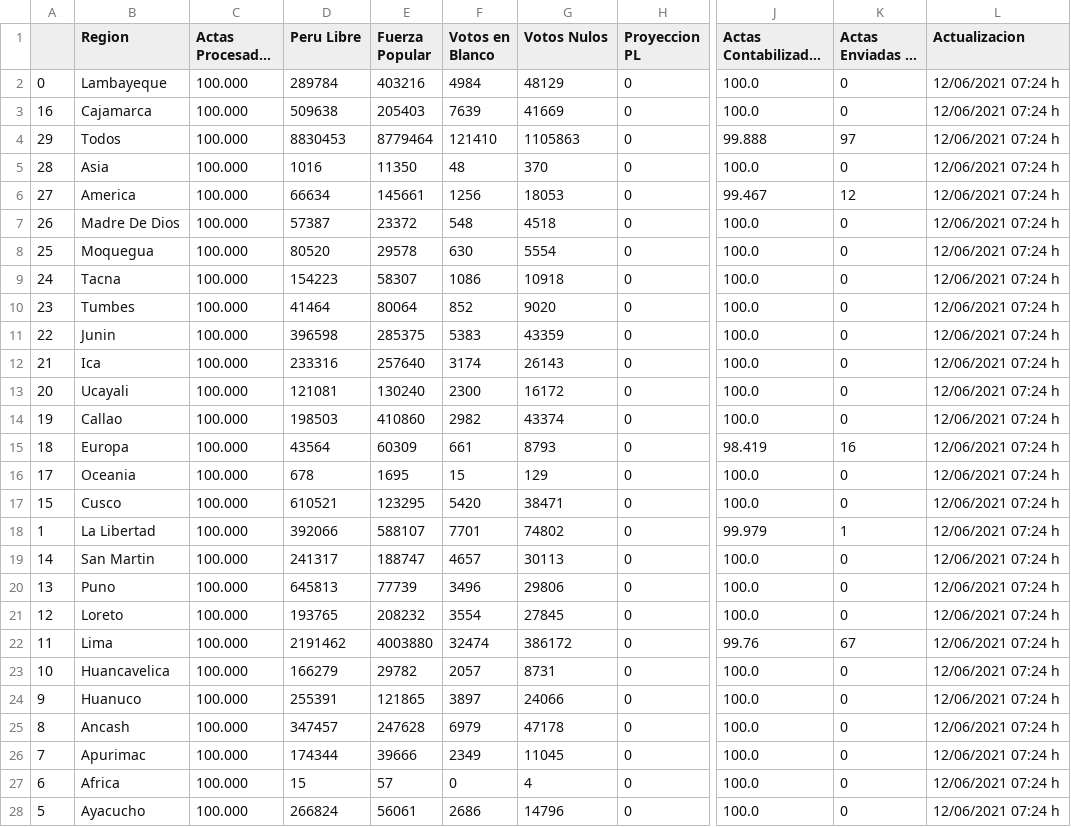
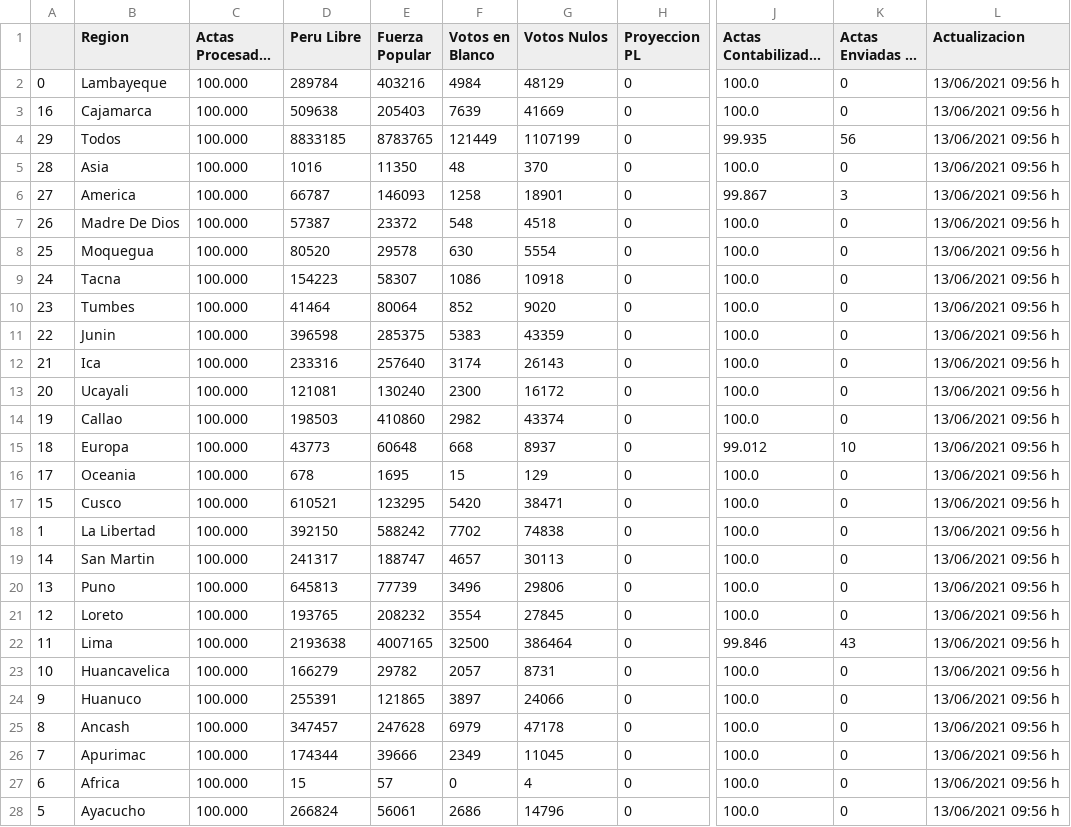
Before and after one commit to MarcoAlvarez/cvd-pe-data, a CSV file: others/onpe-2021-2.csv, drawn as a sheet; only a part is shown, gaps mark what is left out; long unchanged cells end in …; the diff covers the shown part only; the diff names each change by its address in the sheet, - before the commit and + after, or states it on an @@ line.

Commit message:
2021/06/13 11:50

```diff
--- a/others/onpe-2021-2.csv
+++ b/others/onpe-2021-2.csv
-L2:L28 (Actualizacion): 12/06/2021 07:24 h
+L2:L28 (Actualizacion): 13/06/2021 09:56 h
-D4 (Peru Libre): 8830453
+D4 (Peru Libre): 8833185
-E4 (Fuerza Popular): 8779464
+E4 (Fuerza Popular): 8783765
-F4 (Votos en Blanco): 121410
+F4 (Votos en Blanco): 121449
-G4 (Votos Nulos): 1105863
+G4 (Votos Nulos): 1107199
-J4 (Actas Contabilizadas (%)): 99.888
+J4 (Actas Contabilizadas (%)): 99.935
-K4 (Actas Enviadas al JNE): 97
+K4 (Actas Enviadas al JNE): 56
-D6 (Peru Libre): 66634
+D6 (Peru Libre): 66787
-E6 (Fuerza Popular): 145661
+E6 (Fuerza Popular): 146093
-F6 (Votos en Blanco): 1256
+F6 (Votos en Blanco): 1258
-G6 (Votos Nulos): 18053
+G6 (Votos Nulos): 18901
-J6 (Actas Contabilizadas (%)): 99.467
+J6 (Actas Contabilizadas (%)): 99.867
-K6 (Actas Enviadas al JNE): 12
+K6 (Actas Enviadas al JNE): 3
-D15 (Peru Libre): 43564
+D15 (Peru Libre): 43773
-E15 (Fuerza Popular): 60309
+E15 (Fuerza Popular): 60648
-F15 (Votos en Blanco): 661
+F15 (Votos en Blanco): 668
-G15 (Votos Nulos): 8793
+G15 (Votos Nulos): 8937
-J15 (Actas Contabilizadas (%)): 98.419
+J15 (Actas Contabilizadas (%)): 99.012
-K15 (Actas Enviadas al JNE): 16
+K15 (Actas Enviadas al JNE): 10
-D18 (Peru Libre): 392066
+D18 (Peru Libre): 392150
-E18 (Fuerza Popular): 588107
+E18 (Fuerza Popular): 588242
-F18 (Votos en Blanco): 7701
+F18 (Votos en Blanco): 7702
-G18 (Votos Nulos): 74802
+G18 (Votos Nulos): 74838
-J18 (Actas Contabilizadas (%)): 99.979
+J18 (Actas Contabilizadas (%)): 100.0
-K18 (Actas Enviadas al JNE): 1
+K18 (Actas Enviadas al JNE): 0
-D22 (Peru Libre): 2191462
+D22 (Peru Libre): 2193638
-E22 (Fuerza Popular): 4003880
+E22 (Fuerza Popular): 4007165
-F22 (Votos en Blanco): 32474
+F22 (Votos en Blanco): 32500
-G22 (Votos Nulos): 386172
+G22 (Votos Nulos): 386464
-J22 (Actas Contabilizadas (%)): 99.76
+J22 (Actas Contabilizadas (%)): 99.846
-K22 (Actas Enviadas al JNE): 67
+K22 (Actas Enviadas al JNE): 43
```
Also changed, not shown: 10 edited cells elsewhere in this file.
